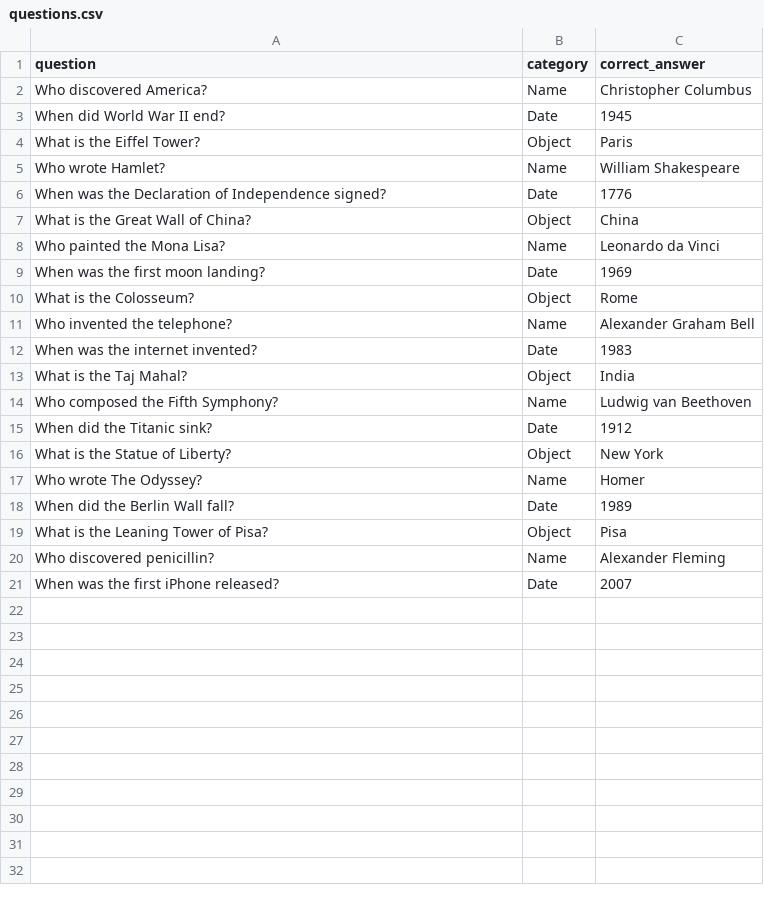
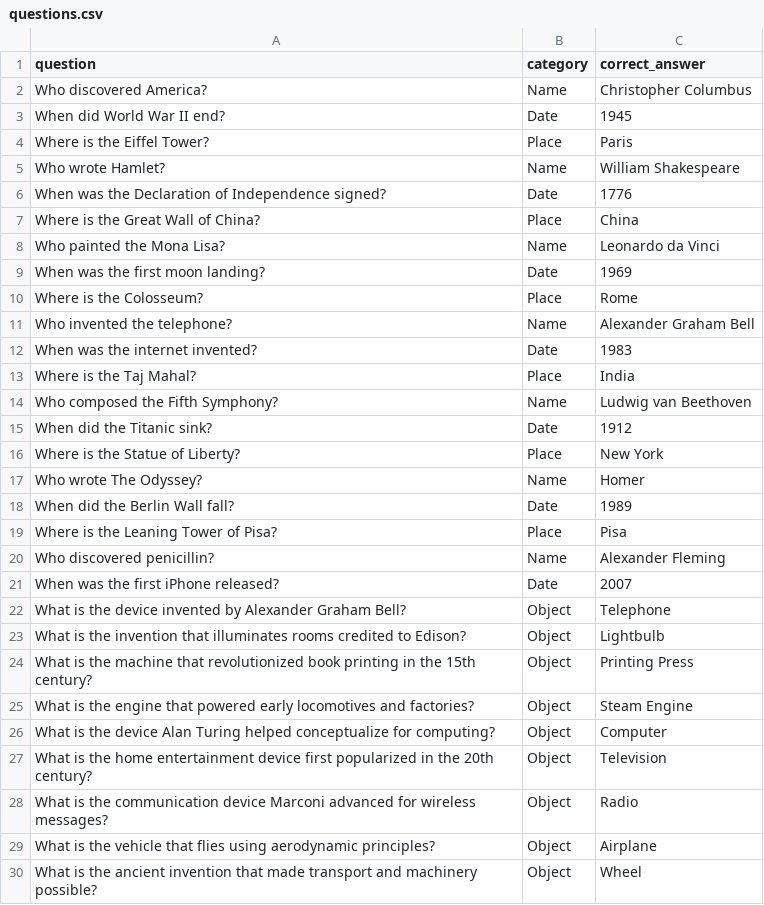
Before and after one commit to Pootis27/MachineProblemActivity, a CSV file: src/main/resources/machineproblem/whowantstobeamillionaire/questions.csv, drawn as a sheet; only a part is shown; the diff covers the shown part only.

Commit message:
updated objects.csv and questions.csv to make questions make sense. added places.csv, and updated QuestionSetup.java to include places.csv

```diff
--- a/src/main/resources/machineproblem/whowantstobeamillionaire/questions.csv
+++ b/src/main/resources/machineproblem/whowantstobeamillionaire/questions.csv
@@ -3,19 +3,28 @@ Who discovered America?,Name,Christopher Columbus
 When did World War II end?,Date,1945
-What is the Eiffel Tower?,Object,Paris
+Where is the Eiffel Tower?,Place,Paris
 Who wrote Hamlet?,Name,William Shakespeare
 When was the Declaration of Independence signed?,Date,1776
-What is the Great Wall of China?,Object,China
+Where is the Great Wall of China?,Place,China
 Who painted the Mona Lisa?,Name,Leonardo da Vinci
 When was the first moon landing?,Date,1969
-What is the Colosseum?,Object,Rome
+Where is the Colosseum?,Place,Rome
 Who invented the telephone?,Name,Alexander Graham Bell
 When was the internet invented?,Date,1983
-What is the Taj Mahal?,Object,India
+Where is the Taj Mahal?,Place,India
 Who composed the Fifth Symphony?,Name,Ludwig van Beethoven
 When did the Titanic sink?,Date,1912
-What is the Statue of Liberty?,Object,New York
+Where is the Statue of Liberty?,Place,New York
 Who wrote The Odyssey?,Name,Homer
 When did the Berlin Wall fall?,Date,1989
-What is the Leaning Tower of Pisa?,Object,Pisa
+Where is the Leaning Tower of Pisa?,Place,Pisa
 Who discovered penicillin?,Name,Alexander Fleming
 When was the first iPhone released?,Date,2007
+What is the device invented by Alexander Graham Bell?,Object,Telephone
+What is the invention that illuminates rooms credited to Edison?,Object,Lightbulb
+What is the machine that revolutionized book printing in the 15th century?,Object,Printing Press
+What is the engine that powered early locomotives and factories?,Object,Steam Engine
+What is the device Alan Turing helped conceptualize for computing?,Object,Computer
+What is the home entertainment device first popularized in the 20th century?,Object,Television
+What is the communication device Marconi advanced for wireless messages?,Object,Radio
+What is the vehicle that flies using aerodynamic principles?,Object,Airplane
+What is the ancient invention that made transport and machinery possible?,Object,Wheel
```
Also changed, not shown: 11 added rows elsewhere in this file, src/main/resources/machineproblem/whowantstobeamillionaire/objects.csv, 2 other files.
